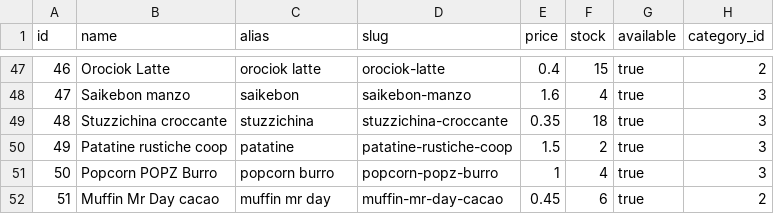
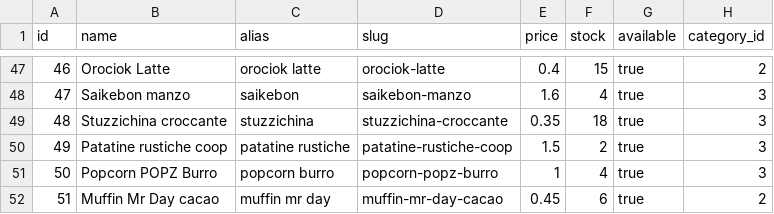
Before and after one commit to LucaAngioloni/Micchinetta, a CSV file: prod_list.csv, drawn as a sheet; only a part is shown, gaps mark what is left out.

```diff
--- a/prod_list.csv
+++ b/prod_list.csv
@@ -49,3 +49,3 @@ id,name,alias,slug,price,stock,available,category_id
 48,Stuzzichina croccante,stuzzichina,stuzzichina-croccante,0.35,18,true,3
-49,Patatine rustiche coop,patatine,patatine-rustiche-coop,1.5,2,true,3
+49,Patatine rustiche coop,patatine rustiche,patatine-rustiche-coop,1.5,2,true,3
 50,Popcorn POPZ Burro,popcorn burro,popcorn-popz-burro,1,4,true,3
```
Also changed, not shown: 1 other file.
